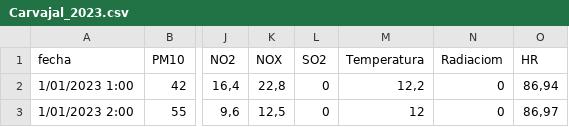
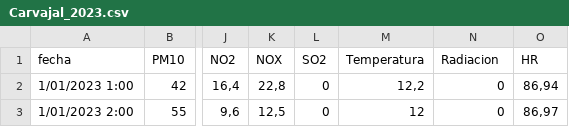
Before and after one commit to Majo-sys/Taller-1.-Control-y-simulaci-n, a CSV file: Carvajal_2023.csv, drawn as a sheet; only a part is shown, gaps mark what is left out; the diff names each change by its address in the sheet, - before the commit and + after, or states it on an @@ line.

Commit message:
Update Carvajal_2023.csv

```diff
--- a/Carvajal_2023.csv
+++ b/Carvajal_2023.csv
-N1: Radiaciom
+N1: Radiacion
```
